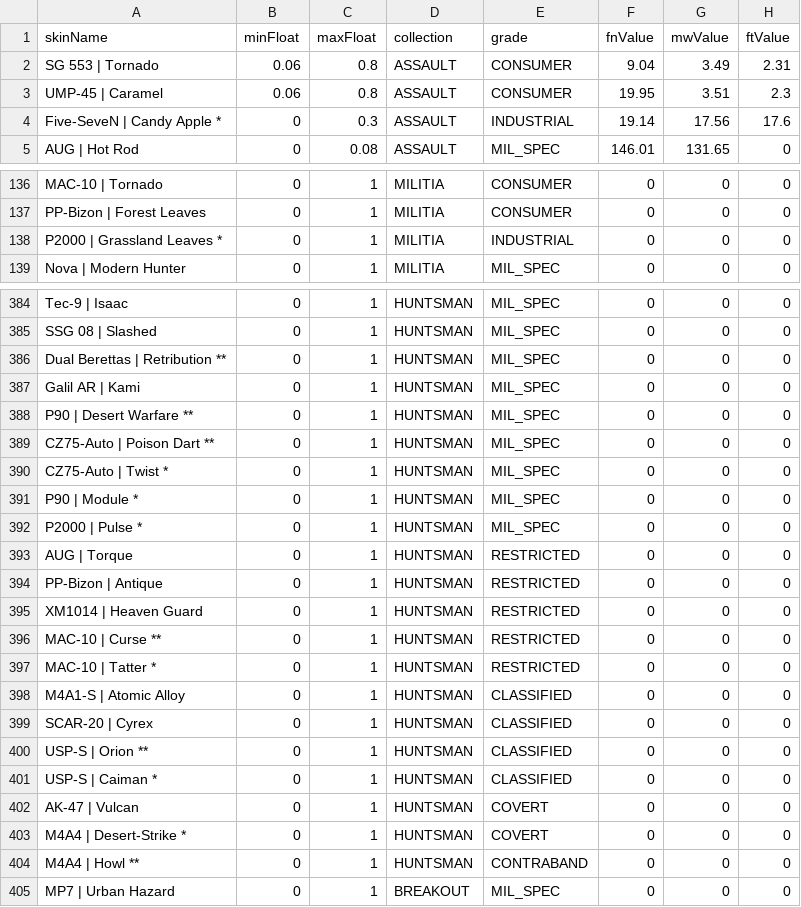
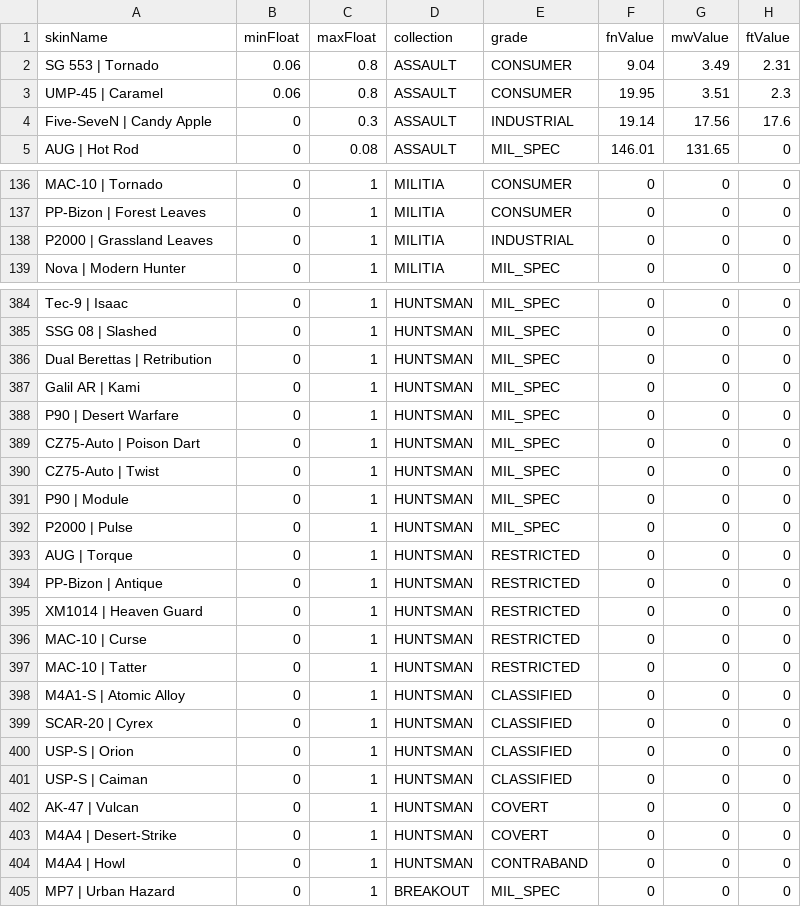
Before and after one commit to Kalekdan/Tradeup-Buddy, a CSV file: data/skinsdb.csv, drawn as a sheet; only a part is shown, gaps mark what is left out; the diff covers the shown part only; the diff names each change by its address in the sheet, - before the commit and + after, or states it on an @@ line.

Commit message:
Removed unexpected characters from skins db

```diff
--- a/data/skinsdb.csv
+++ b/data/skinsdb.csv
-A4 (skinName): Five-SeveN | Candy Apple *
+A4 (skinName): Five-SeveN | Candy Apple
-A138 (skinName): P2000 | Grassland Leaves *
+A138 (skinName): P2000 | Grassland Leaves
-A386 (skinName): Dual Berettas | Retribution **
+A386 (skinName): Dual Berettas | Retribution
-A388 (skinName): P90 | Desert Warfare **
+A388 (skinName): P90 | Desert Warfare
-A389 (skinName): CZ75-Auto | Poison Dart **
+A389 (skinName): CZ75-Auto | Poison Dart
-A390 (skinName): CZ75-Auto | Twist *
+A390 (skinName): CZ75-Auto | Twist
-A391 (skinName): P90 | Module *
+A391 (skinName): P90 | Module
-A392 (skinName): P2000 | Pulse *
+A392 (skinName): P2000 | Pulse
-A396 (skinName): MAC-10 | Curse **
+A396 (skinName): MAC-10 | Curse
-A397 (skinName): MAC-10 | Tatter *
+A397 (skinName): MAC-10 | Tatter
-A400 (skinName): USP-S | Orion **
+A400 (skinName): USP-S | Orion
-A401 (skinName): USP-S | Caiman *
+A401 (skinName): USP-S | Caiman
-A403 (skinName): M4A4 | Desert-Strike *
+A403 (skinName): M4A4 | Desert-Strike
-A404 (skinName): M4A4 | Howl **
+A404 (skinName): M4A4 | Howl
```
Also changed, not shown: 1 edited cell elsewhere in this file.
